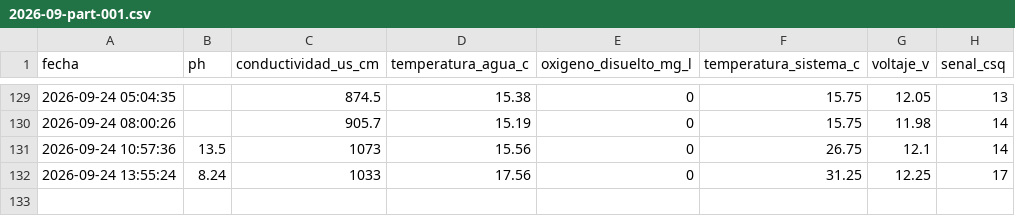
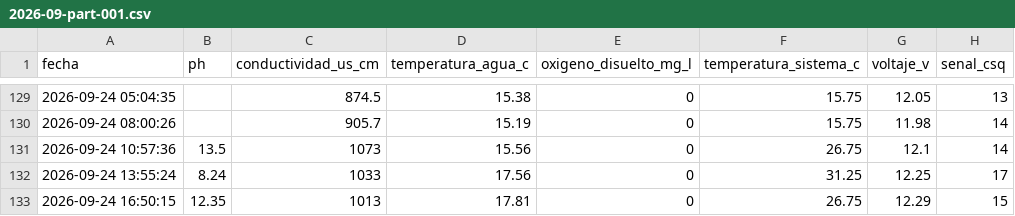
Before and after one commit to cmasudd/calidadAgua, a CSV file: data/AGUA-03/2026-09-part-001.csv, drawn as a sheet; only a part is shown, gaps mark what is left out.

Commit message:
data: actualización horaria

```diff
--- a/data/AGUA-03/2026-09-part-001.csv
+++ b/data/AGUA-03/2026-09-part-001.csv
@@ -132 +132,2 @@ fecha,ph,conductividad_us_cm,temperatura_agua_c,oxigeno_disuelto_mg_l,temperatur
 2026-09-24 13:55:24,8.24,1033,17.56,0,31.25,12.25,17
+2026-09-24 16:50:15,12.35,1013,17.81,0,26.75,12.29,15
```
Also changed, not shown: data/latest.csv, 1 other file.
